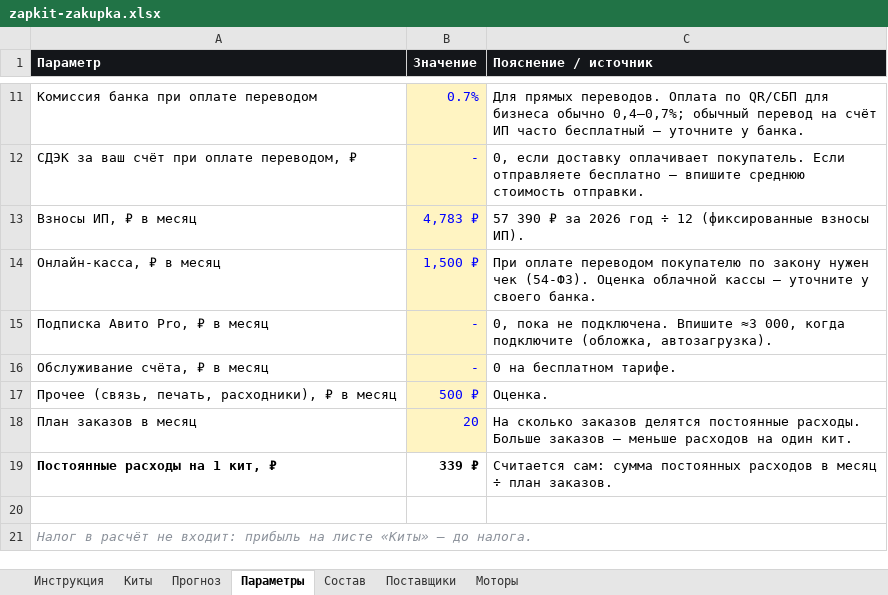
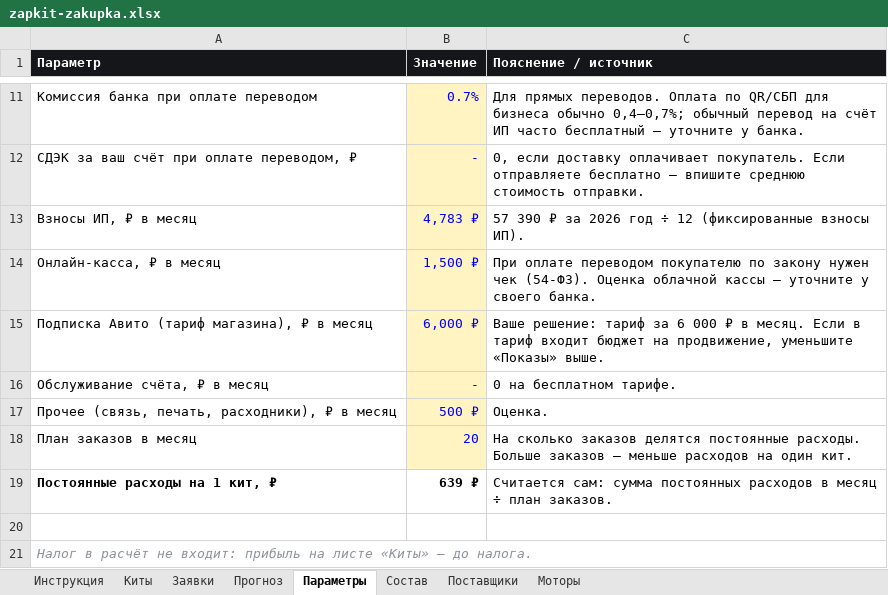
Before and after one commit to Armen111111/fourmatic-shop, an Excel workbook: avito/zapkit-zakupka.xlsx, sheet Параметры, drawn as a sheet; only a part is shown, gaps mark what is left out; values as stored, in another font and other column widths than the file's, no borders; removed rows and columns are numbered as before the commit, all else as after; the diff names each change by its address in the sheet, - before the commit and + after, or states it on an @@ line.

```diff
--- a/avito/zapkit-zakupka.xlsx (sheet Параметры)
+++ b/avito/zapkit-zakupka.xlsx (sheet Параметры)
+sheet tab: Заявки
-row 15: Подписка Авито Pro, ₽ в месяц | - | 0, пока не подключена. Впишите ≈3 000, когда подключите (обложка, автозагрузка).
+row 15: Подписка Авито (тариф магазина), ₽ в месяц | 6,000 ₽ | Ваше решение: тариф за 6 000 ₽ в месяц. Если в тариф входит бюджет на продвижение, уменьшите «Показы» выше.
-B19 (Значение): 339 ₽
+B19 (Значение): 639 ₽
```
Also changed, not shown: sheet Прогноз, sheet Инструкция, 9 other files.
